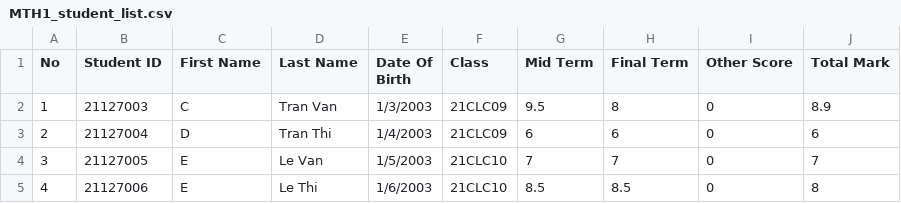
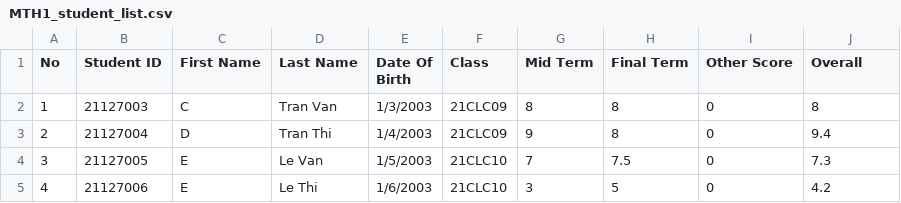
Before and after one commit to lehoangthienan207/Group-7-CoursesRegistrationSystem, a CSV file: PROJECT COURSES REGISTRATION SYSTEM/PROJECT/2021-2022/semester 1/MTH1_student_list.csv, drawn as a sheet.

```diff
--- a/PROJECT COURSES REGISTRATION SYSTEM/PROJECT/2021-2022/semester 1/MTH1_student_list.csv
+++ b/PROJECT COURSES REGISTRATION SYSTEM/PROJECT/2021-2022/semester 1/MTH1_student_list.csv
@@ -1,5 +1,5 @@
-No,Student ID,First Name,Last Name,Date Of Birth,Class,Mid Term,Final Term,Other Score,Total Mark
-1,21127003, C,Tran Van,1/3/2003,21CLC09,9.5,8,0,8.9
-2,21127004, D,Tran Thi,1/4/2003,21CLC09,6,6,0,6
-3,21127005, E,Le Van,1/5/2003,21CLC10,7,7,0,7
-4,21127006, E,Le Thi,1/6/2003,21CLC10,8.5,8.5,0,8
+No,Student ID,First Name,Last Name,Date Of Birth,Class,Mid Term,Final Term,Other Score,Overall
+1,21127003, C,Tran Van,1/3/2003,21CLC09,8,8,0,8
+2,21127004, D,Tran Thi,1/4/2003,21CLC09,9,8,0,9.4
+3,21127005, E,Le Van,1/5/2003,21CLC10,7,7.5,0,7.3
+4,21127006, E,Le Thi,1/6/2003,21CLC10,3,5,0,4.2
```
Also changed, not shown: PROJECT COURSES REGISTRATION SYSTEM/PROJECT/student.csv, 6 other files.
